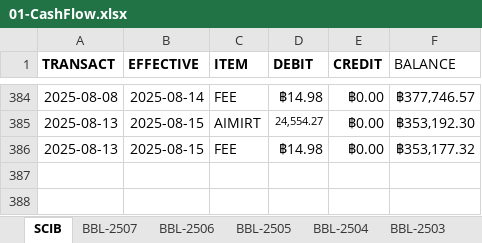
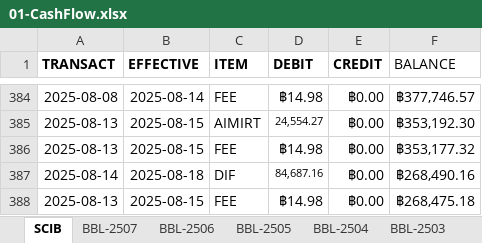
Before and after one commit to santimcs/A5, an Excel workbook: Excel/01-CashFlow.xlsx, sheet SCIB, drawn as a sheet; only a part is shown, gaps mark what is left out; values as stored, in another font and other column widths than the file's, no borders; the diff names each change by its address in the sheet, - before the commit and + after, or states it on an @@ line.

```diff
--- a/Excel/01-CashFlow.xlsx (sheet SCIB)
+++ b/Excel/01-CashFlow.xlsx (sheet SCIB)
+row 387: 2025-08-14 | 2025-08-18 | DIF | 84,687.16 | ฿0.00 | ฿268,490.16
+row 388: 2025-08-13 | 2025-08-15 | FEE | ฿14.98 | ฿0.00 | ฿268,475.18
```
Also changed, not shown: Data/pub_stock.xlsx, Excel/02-Profit_by_Type.xlsx, 32 other files.
